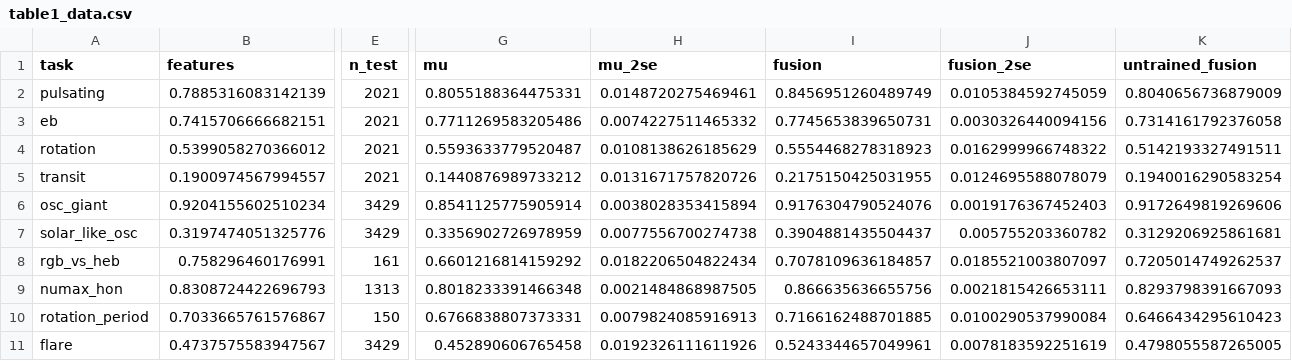
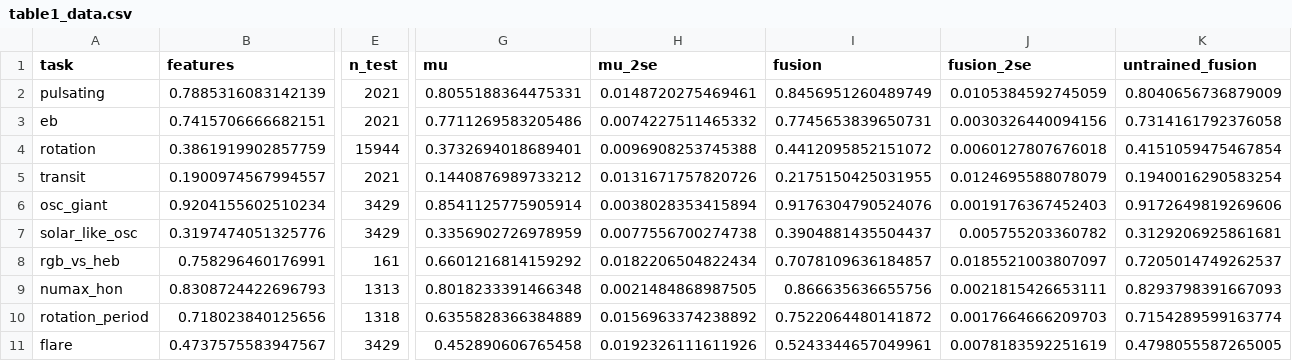
Before and after one commit to BrightonLiu-zZ/stellar-ssl, a CSV file: paper/build/table1_data.csv, drawn as a sheet; only a part is shown, gaps mark what is left out; the diff covers the shown part only; the diff names each change by its address in the sheet, - before the commit and + after, or states it on an @@ line.

```diff
--- a/paper/build/table1_data.csv
+++ b/paper/build/table1_data.csv
-B4 (features): 0.5399058270366012
+B4 (features): 0.3861919902857759
-E4 (n_test): 2021
+E4 (n_test): 15944
-G4 (mu): 0.5593633779520487
+G4 (mu): 0.3732694018689401
-H4 (mu_2se): 0.0108138626185629
+H4 (mu_2se): 0.0096908253745388
-I4 (fusion): 0.5554468278318923
+I4 (fusion): 0.4412095852151072
-J4 (fusion_2se): 0.0162999966748322
+J4 (fusion_2se): 0.0060127807676018
-K4 (untrained_fusion): 0.5142193327491511
+K4 (untrained_fusion): 0.4151059475467854
-B10 (features): 0.7033665761576867
+B10 (features): 0.718023840125656
-E10 (n_test): 150
+E10 (n_test): 1318
-G10 (mu): 0.6766838807373331
+G10 (mu): 0.6355828366384889
-H10 (mu_2se): 0.0079824085916913
+H10 (mu_2se): 0.0156963374238892
-I10 (fusion): 0.7166162488701885
+I10 (fusion): 0.7522064480141872
-J10 (fusion_2se): 0.0100290537990084
+J10 (fusion_2se): 0.0017664666209703
-K10 (untrained_fusion): 0.6466434295610423
+K10 (untrained_fusion): 0.7154289599163774
```
Also changed, not shown: 44 edited cells elsewhere in this file, paper/build/dynamics_ablation.csv, paper/build/figB_data.csv, 10 other files.
